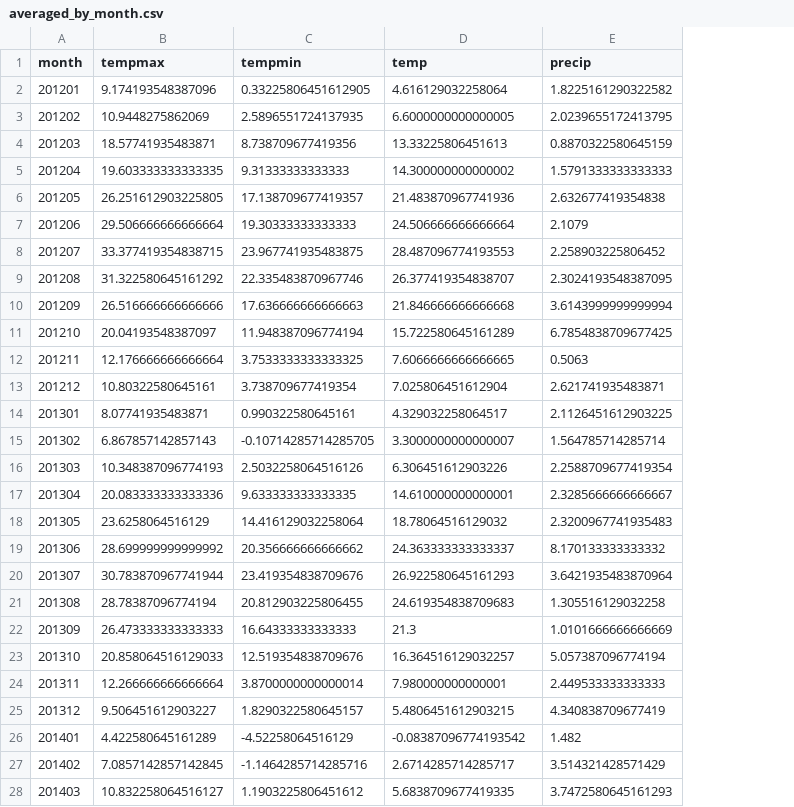
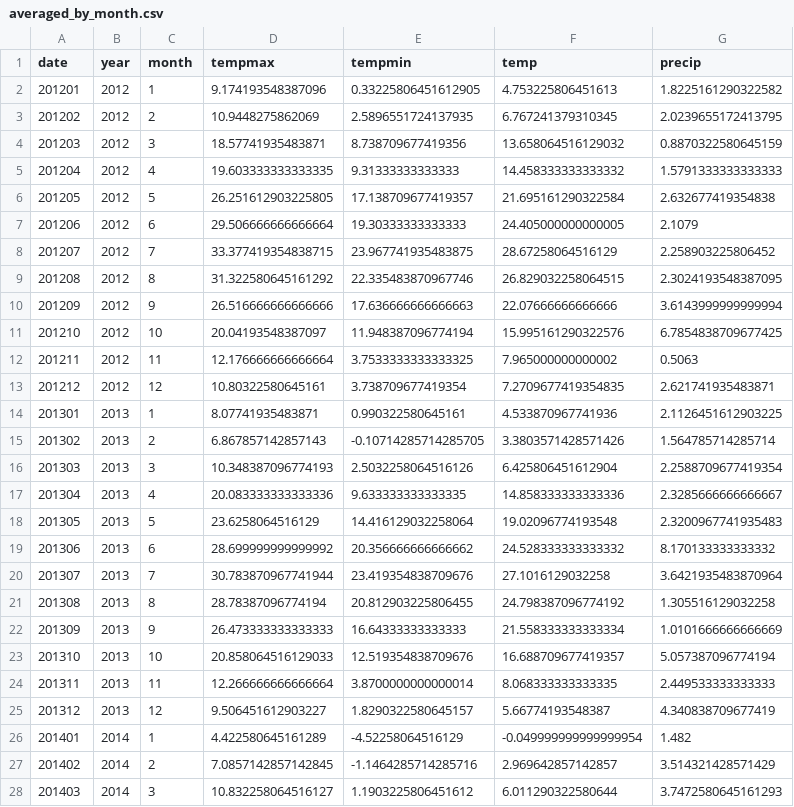
Before and after one commit to eshaready/si206-final-project, a CSV file: averaged_by_month.csv, drawn as a sheet; only a part is shown; addresses are those after the commit; the diff covers the shown part only; the diff names each change by its address in the sheet, - before the commit and + after, or states it on an @@ line.

Commit message:
updated columns for monthly_average table, wrote to bell.db, edited some other files as well

```diff
--- a/averaged_by_month.csv
+++ b/averaged_by_month.csv
+column B (year), rows 2-28: 2012 | 2012 | 2012 | 2012 | 2012 | 2012 | 2012 | 2012 | 2012 | 2012 | 2012 | 2012 | 2013 | 2013 | 2013 | 2013 | 2013 | 2013 | 2013 | 2013 | 2013 | 2013 | 2013 | 2013 | 2014 | 2014 | 2014
+column C (month), rows 2-28: 1 | 2 | 3 | 4 | 5 | 6 | 7 | 8 | 9 | 10 | 11 | 12 | 1 | 2 | 3 | 4 | 5 | 6 | 7 | 8 | 9 | 10 | 11 | 12 | 1 | 2 | 3
-A1: month
+A1: date
-F2 (temp): 4.616129032258064
+F2 (temp): 4.753225806451613
-F3 (temp): 6.6000000000000005
+F3 (temp): 6.767241379310345
-F4 (temp): 13.33225806451613
+F4 (temp): 13.658064516129032
-F5 (temp): 14.300000000000002
+F5 (temp): 14.458333333333332
-F6 (temp): 21.483870967741936
+F6 (temp): 21.695161290322584
-F7 (temp): 24.506666666666664
+F7 (temp): 24.405000000000005
-F8 (temp): 28.487096774193553
+F8 (temp): 28.67258064516129
-F9 (temp): 26.377419354838707
+F9 (temp): 26.829032258064515
-F10 (temp): 21.846666666666668
+F10 (temp): 22.07666666666666
-F11 (temp): 15.722580645161289
+F11 (temp): 15.995161290322576
-F12 (temp): 7.6066666666666665
+F12 (temp): 7.965000000000002
-F13 (temp): 7.025806451612904
+F13 (temp): 7.2709677419354835
-F14 (temp): 4.329032258064517
+F14 (temp): 4.533870967741936
-F15 (temp): 3.3000000000000007
+F15 (temp): 3.3803571428571426
-F16 (temp): 6.306451612903226
+F16 (temp): 6.425806451612904
-F17 (temp): 14.610000000000001
+F17 (temp): 14.858333333333336
-F18 (temp): 18.78064516129032
+F18 (temp): 19.02096774193548
-F19 (temp): 24.363333333333337
+F19 (temp): 24.528333333333332
-F20 (temp): 26.922580645161293
+F20 (temp): 27.1016129032258
-F21 (temp): 24.619354838709683
+F21 (temp): 24.798387096774192
-F22 (temp): 21.3
+F22 (temp): 21.558333333333334
-F23 (temp): 16.364516129032257
+F23 (temp): 16.688709677419357
-F24 (temp): 7.980000000000001
+F24 (temp): 8.068333333333335
-F25 (temp): 5.4806451612903215
+F25 (temp): 5.66774193548387
-F26 (temp): -0.08387096774193542
+F26 (temp): -0.049999999999999954
-F27 (temp): 2.6714285714285717
+F27 (temp): 2.969642857142857
-F28 (temp): 5.6838709677419335
+F28 (temp): 6.011290322580644
```
Also changed, not shown: 105 edited cells elsewhere in this file, 5 other files.
